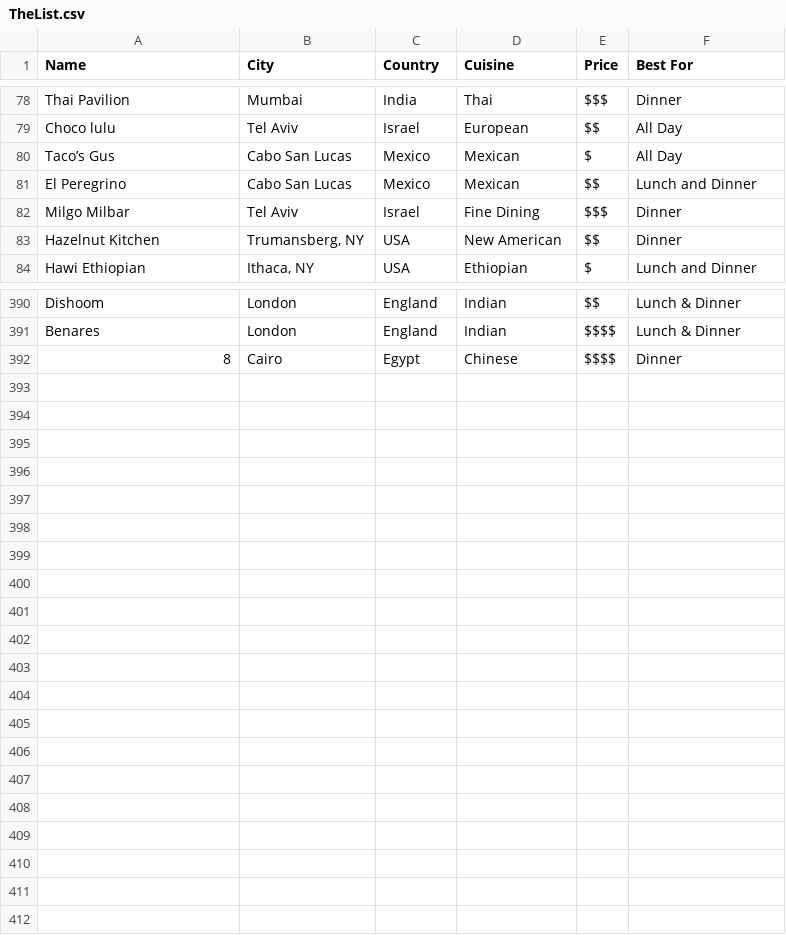
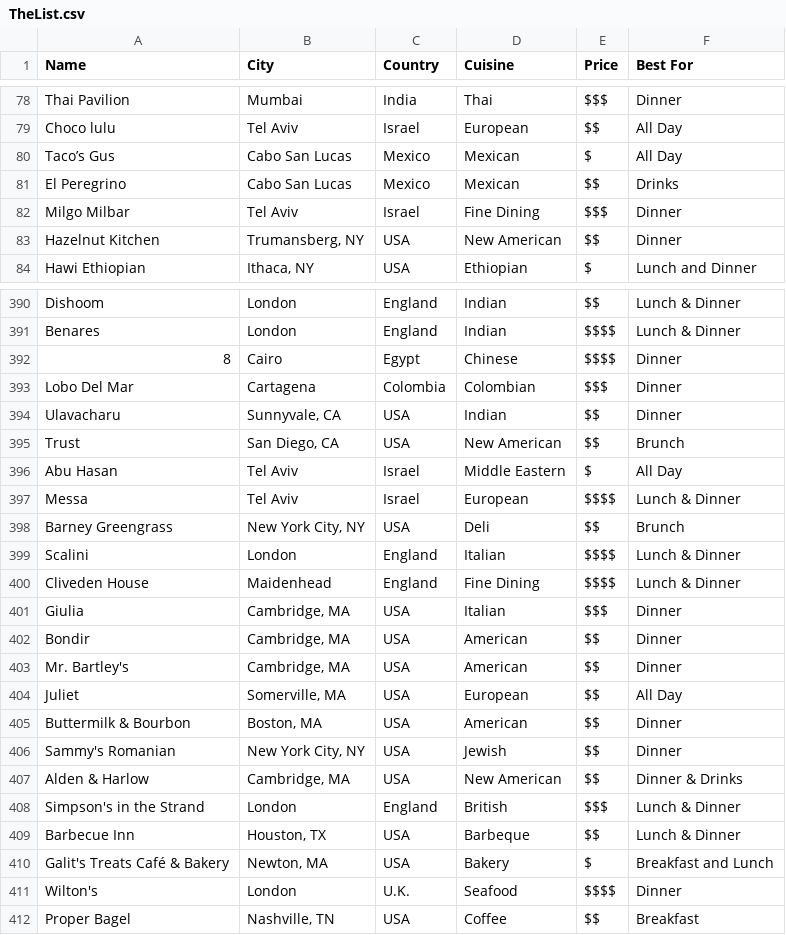
Before and after one commit to sfeld/sfeld.github.io, a CSV file: TheList.csv, drawn as a sheet; only a part is shown, gaps mark what is left out; the diff covers the shown part only.

```diff
--- a/TheList.csv
+++ b/TheList.csv
@@ -80,3 +80,3 @@ Choco lulu,Tel Aviv,Israel,European,$$,All Day
 Taco’s Gus,Cabo San Lucas ,Mexico,Mexican,$,All Day
-El Peregrino,Cabo San Lucas,Mexico,Mexican,$$,Lunch and Dinner
+El Peregrino,Cabo San Lucas,Mexico,Mexican,$$,Drinks
 Milgo Milbar ,Tel Aviv,Israel,Fine Dining,$$$,Dinner
@@ -392 +392,21 @@ Benares,London,England,Indian,$$$$,Lunch & Dinner
 8,Cairo,Egypt,Chinese,$$$$,Dinner
+Lobo Del Mar,Cartagena,Colombia,Colombian,$$$,Dinner
+Ulavacharu,"Sunnyvale, CA",USA,Indian,$$,Dinner
+Trust,"San Diego, CA",USA,New American,$$,Brunch
+Abu Hasan ,Tel Aviv,Israel,Middle Eastern,$,All Day
+Messa,Tel Aviv,Israel,European,$$$$,Lunch & Dinner
+Barney Greengrass,"New York City, NY",USA,Deli,$$,Brunch
+Scalini,London,England,Italian,$$$$,Lunch & Dinner
+Cliveden House,Maidenhead,England,Fine Dining,$$$$,Lunch & Dinner
+Giulia,"Cambridge, MA",USA,Italian,$$$,Dinner
+Bondir,"Cambridge, MA",USA,American,$$,Dinner
+Mr. Bartley's,"Cambridge, MA",USA,American,$$,Dinner
+Juliet,"Somerville, MA",USA,European,$$,All Day
+Buttermilk & Bourbon,"Boston, MA",USA,American ,$$,Dinner
+Sammy's Romanian,"New York City, NY",USA,Jewish,$$,Dinner
+Alden & Harlow,"Cambridge, MA",USA,New American,$$,Dinner & Drinks
+Simpson's in the Strand,London,England,British,$$$,Lunch & Dinner
+Barbecue Inn,"Houston, TX",USA,Barbeque ,$$,Lunch & Dinner
+Galit's Treats Café & Bakery,"Newton, MA",USA,Bakery,$,Breakfast and Lunch
+Wilton's,London,U.K.,Seafood,$$$$,Dinner
+Proper Bagel,"Nashville, TN",USA,Coffee,$$,Breakfast
```
Also changed, not shown: 1 edited cell elsewhere in this file, 1 other file.
